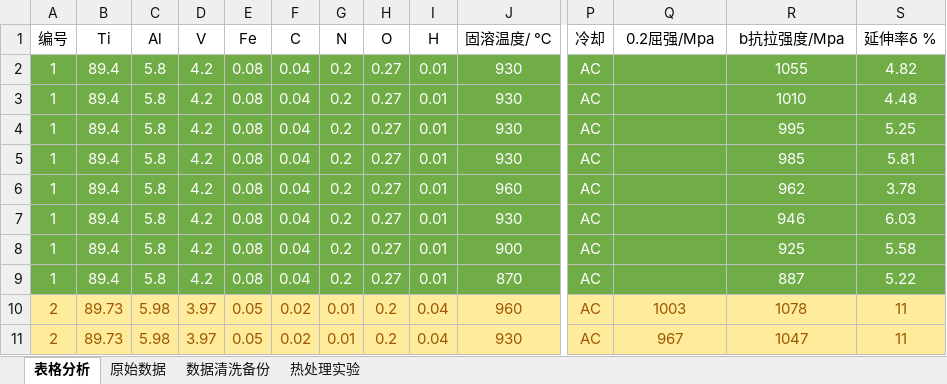
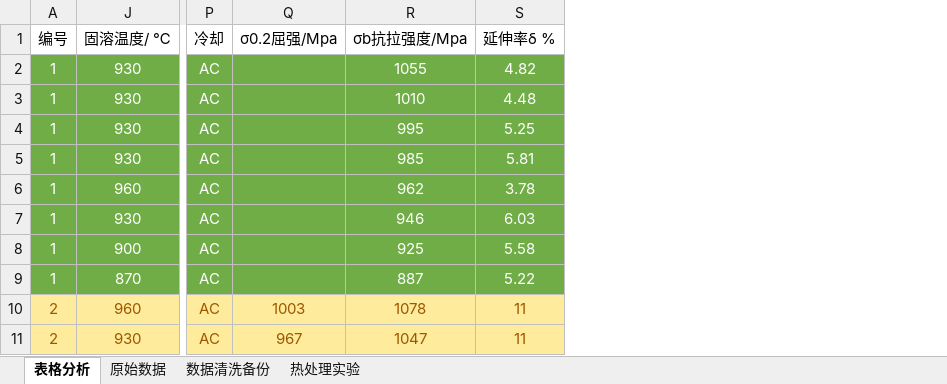
Before and after one commit to aornus/awesometc4, an Excel workbook: TC4钛合金热处理研究进展/数据纯粹.xlsx, sheet 表格分析, drawn as a sheet; only a part is shown, gaps mark what is left out; values as stored, in another font and other column widths than the file's, no borders; charts and pictures not drawn; the diff names each change by its address in the sheet, - before the commit and + after, or states it on an @@ line.

```diff
--- a/TC4钛合金热处理研究进展/数据纯粹.xlsx (sheet 表格分析)
+++ b/TC4钛合金热处理研究进展/数据纯粹.xlsx (sheet 表格分析)
@@ column B (Ti) hidden, rows 2-11: 89.4 | 89.4 | 89.4 | 89.4 | 89.4 | 89.4 | 89.4 | 89.4 | 89.73 | 89.73 @@
@@ column C (Al) hidden, rows 2-11: 5.8 | 5.8 | 5.8 | 5.8 | 5.8 | 5.8 | 5.8 | 5.8 | 5.98 | 5.98 @@
@@ column D (V) hidden, rows 2-11: 4.2 | 4.2 | 4.2 | 4.2 | 4.2 | 4.2 | 4.2 | 4.2 | 3.97 | 3.97 @@
@@ column E (Fe) hidden, rows 2-11: 0.08 | 0.08 | 0.08 | 0.08 | 0.08 | 0.08 | 0.08 | 0.08 | 0.05 | 0.05 @@
@@ column F (C) hidden, rows 2-11: 0.04 | 0.04 | 0.04 | 0.04 | 0.04 | 0.04 | 0.04 | 0.04 | 0.02 | 0.02 @@
@@ column G (N) hidden, rows 2-11: 0.2 | 0.2 | 0.2 | 0.2 | 0.2 | 0.2 | 0.2 | 0.2 | 0.01 | 0.01 @@
@@ column H (O) hidden, rows 2-11: 0.27 | 0.27 | 0.27 | 0.27 | 0.27 | 0.27 | 0.27 | 0.27 | 0.2 | 0.2 @@
@@ column I (H) hidden, rows 2-11: 0.01 | 0.01 | 0.01 | 0.01 | 0.01 | 0.01 | 0.01 | 0.01 | 0.04 | 0.04 @@
-Q1: 0.2屈强/Mpa
+Q1: σ0.2屈强/Mpa
-R1: b抗拉强度/Mpa
+R1: σb抗拉强度/Mpa
```
Also changed, not shown: charts or pictures, 9 other files.
